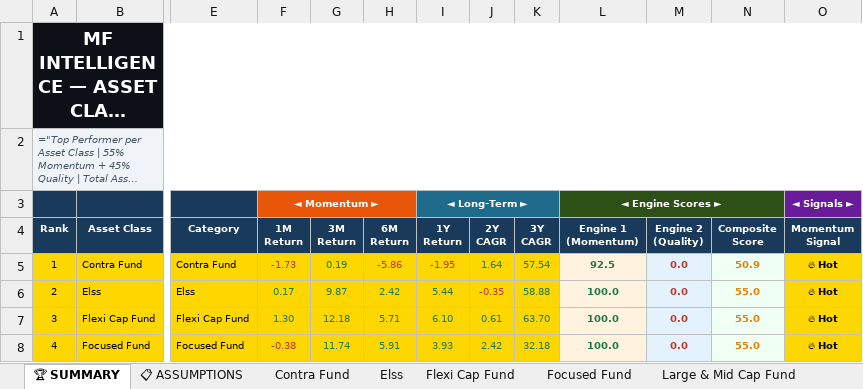
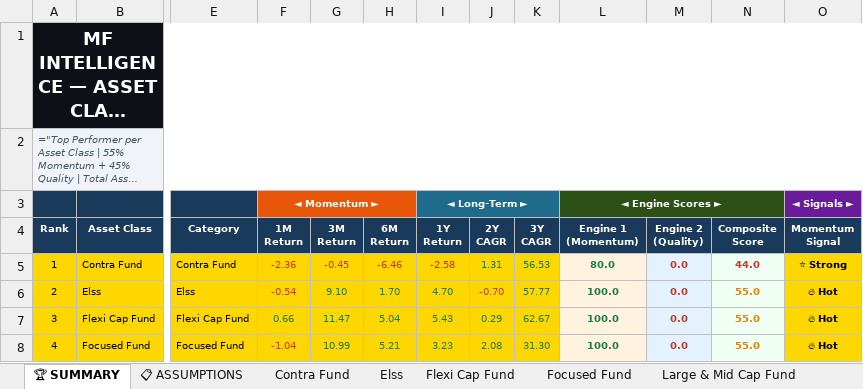
Before and after one commit to rahulshirke7951/amfi-mf-ranker-hybrid, an Excel workbook: output/mf_ranked_latest.xlsx, sheet 🏆 SUMMARY, drawn as a sheet; only a part is shown, gaps mark what is left out; long unchanged cells end in …; values as stored, in another font and other column widths than the file's, no borders; formulas without a stored value are shown as written; the diff covers the shown part only; the diff names each change by its address in the sheet, - before the commit and + after, or states it on an @@ line.

```diff
--- a/output/mf_ranked_latest.xlsx (sheet 🏆 SUMMARY)
+++ b/output/mf_ranked_latest.xlsx (sheet 🏆 SUMMARY)
-F5 (1M Return): -1.73
+F5 (1M Return): -2.36
-G5 (3M Return): 0.19
+G5 (3M Return): -0.45
-G5 text colour: #1E7A4B
+G5 text colour: #C0392B
-H5 (6M Return): -5.86
+H5 (6M Return): -6.46
-I5 (1Y Return): -1.95
+I5 (1Y Return): -2.58
-J5 (2Y CAGR): 1.64
+J5 (2Y CAGR): 1.31
-K5 (3Y CAGR): 57.54
+K5 (3Y CAGR): 56.53
-L5 (Engine 1 (Momentum)): 92.5
+L5 (Engine 1 (Momentum)): 80.0
-N5 (Composite Score): 50.9
+N5 (Composite Score): 44.0
-N5 text colour: #E67E00
+N5 text colour: #C0392B
-O5 (Momentum Signal): 🔥 Hot
+O5 (Momentum Signal): ⭐ Strong
-F6 (1M Return): 0.17
+F6 (1M Return): -0.54
-F6 text colour: #1E7A4B
+F6 text colour: #C0392B
-G6 (3M Return): 9.87
+G6 (3M Return): 9.10
-H6 (6M Return): 2.42
+H6 (6M Return): 1.70
-I6 (1Y Return): 5.44
+I6 (1Y Return): 4.70
-J6 (2Y CAGR): -0.35
+J6 (2Y CAGR): -0.70
-K6 (3Y CAGR): 58.88
+K6 (3Y CAGR): 57.77
-F7 (1M Return): 1.30
+F7 (1M Return): 0.66
-G7 (3M Return): 12.18
+G7 (3M Return): 11.47
-H7 (6M Return): 5.71
+H7 (6M Return): 5.04
-I7 (1Y Return): 6.10
+I7 (1Y Return): 5.43
-J7 (2Y CAGR): 0.61
+J7 (2Y CAGR): 0.29
-K7 (3Y CAGR): 63.70
+K7 (3Y CAGR): 62.67
-F8 (1M Return): -0.38
+F8 (1M Return): -1.04
-G8 (3M Return): 11.74
+G8 (3M Return): 10.99
-H8 (6M Return): 5.91
+H8 (6M Return): 5.21
-I8 (1Y Return): 3.93
+I8 (1Y Return): 3.23
-J8 (2Y CAGR): 2.42
+J8 (2Y CAGR): 2.08
-K8 (3Y CAGR): 32.18
+K8 (3Y CAGR): 31.30
```
Also changed, not shown: 45 edited cells and cell formats elsewhere in this sheet, sheet Sectoral Thematic, sheet 📊 CONSOLIDATED, sheet Large Cap Fund, sheet Elss, sheet Flexi Cap Fund, sheet Multi Cap Fund, 7 more sheets.
